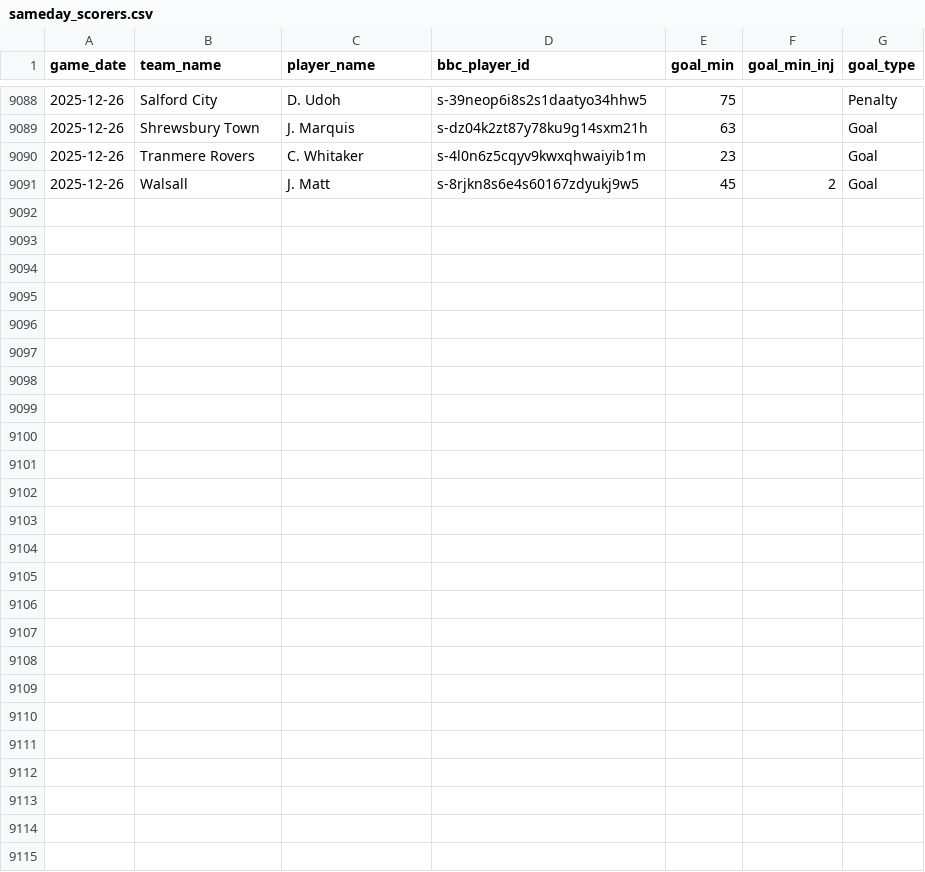
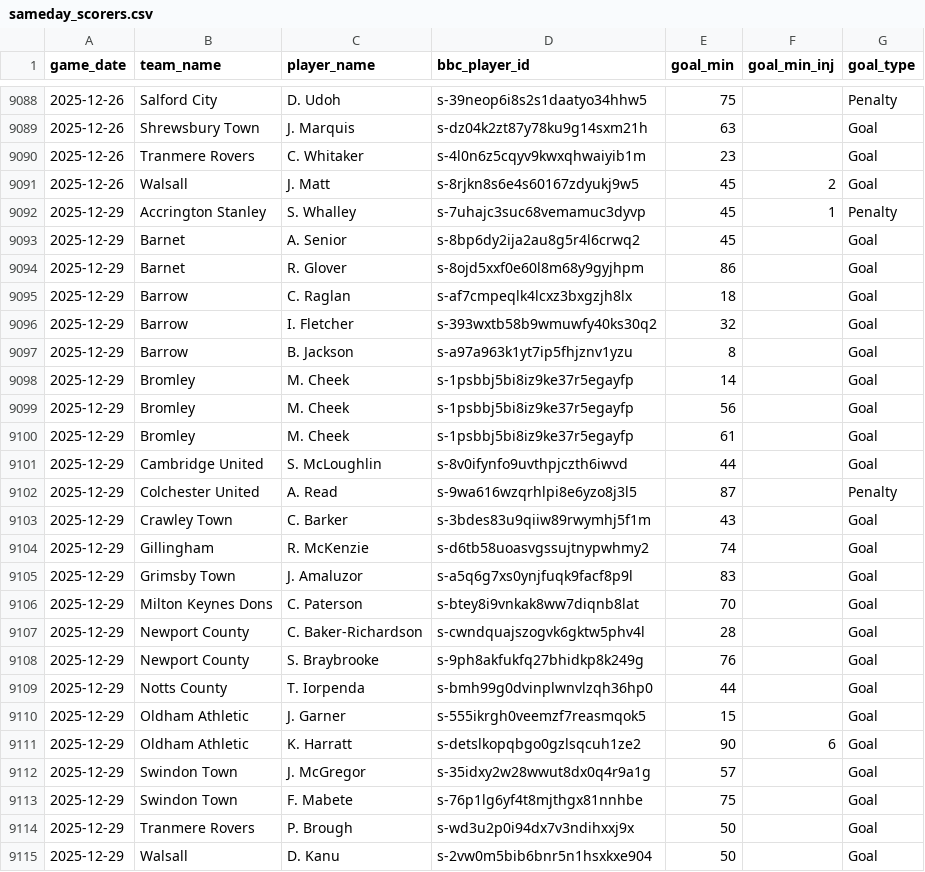
Before and after one commit to petebrown/data-updater-v2, a CSV file: data/sameday_scorers.csv, drawn as a sheet; only a part is shown, gaps mark what is left out; the diff names each change by its address in the sheet, - before the commit and + after, or states it on an @@ line.

Commit message:
updated after barrow (h)

```diff
--- a/data/sameday_scorers.csv
+++ b/data/sameday_scorers.csv
+row 9092: 2025-12-29 | Accrington Stanley | S. Whalley | s-7uhajc3suc68vemamuc3dyvp | 45 | 1 | Penalty
+row 9093: 2025-12-29 | Barnet | A. Senior | s-8bp6dy2ija2au8g5r4l6crwq2 | 45 |  | Goal
+row 9094: 2025-12-29 | Barnet | R. Glover | s-8ojd5xxf0e60l8m68y9gyjhpm | 86 |  | Goal
+row 9095: 2025-12-29 | Barrow | C. Raglan | s-af7cmpeqlk4lcxz3bxgzjh8lx | 18 |  | Goal
+row 9096: 2025-12-29 | Barrow | I. Fletcher | s-393wxtb58b9wmuwfy40ks30q2 | 32 |  | Goal
+row 9097: 2025-12-29 | Barrow | B. Jackson | s-a97a963k1yt7ip5fhjznv1yzu | 8 |  | Goal
+row 9098: 2025-12-29 | Bromley | M. Cheek | s-1psbbj5bi8iz9ke37r5egayfp | 14 |  | Goal
+row 9099: 2025-12-29 | Bromley | M. Cheek | s-1psbbj5bi8iz9ke37r5egayfp | 56 |  | Goal
+row 9100: 2025-12-29 | Bromley | M. Cheek | s-1psbbj5bi8iz9ke37r5egayfp | 61 |  | Goal
+row 9101: 2025-12-29 | Cambridge United | S. McLoughlin | s-8v0ifynfo9uvthpjczth6iwvd | 44 |  | Goal
+row 9102: 2025-12-29 | Colchester United | A. Read | s-9wa616wzqrhlpi8e6yzo8j3l5 | 87 |  | Penalty
+row 9103: 2025-12-29 | Crawley Town | C. Barker | s-3bdes83u9qiiw89rwymhj5f1m | 43 |  | Goal
+row 9104: 2025-12-29 | Gillingham | R. McKenzie | s-d6tb58uoasvgssujtnypwhmy2 | 74 |  | Goal
+row 9105: 2025-12-29 | Grimsby Town | J. Amaluzor | s-a5q6g7xs0ynjfuqk9facf8p9l | 83 |  | Goal
+row 9106: 2025-12-29 | Milton Keynes Dons | C. Paterson | s-btey8i9vnkak8ww7diqnb8lat | 70 |  | Goal
+row 9107: 2025-12-29 | Newport County | C. Baker-Richardson | s-cwndquajszogvk6gktw5phv4l | 28 |  | Goal
+row 9108: 2025-12-29 | Newport County | S. Braybrooke | s-9ph8akfukfq27bhidkp8k249g | 76 |  | Goal
+row 9109: 2025-12-29 | Notts County | T. Iorpenda | s-bmh99g0dvinplwnvlzqh36hp0 | 44 |  | Goal
+row 9110: 2025-12-29 | Oldham Athletic | J. Garner | s-555ikrgh0veemzf7reasmqok5 | 15 |  | Goal
+row 9111: 2025-12-29 | Oldham Athletic | K. Harratt | s-detslkopqbgo0gzlsqcuh1ze2 | 90 | 6 | Goal
+row 9112: 2025-12-29 | Swindon Town | J. McGregor | s-35idxy2w28wwut8dx0q4r9a1g | 57 |  | Goal
+row 9113: 2025-12-29 | Swindon Town | F. Mabete | s-76p1lg6yf4t8mjthgx81nnhbe | 75 |  | Goal
+row 9114: 2025-12-29 | Tranmere Rovers | P. Brough | s-wd3u2p0i94dx7v3ndihxxj9x | 50 |  | Goal
+row 9115: 2025-12-29 | Walsall | D. Kanu | s-2vw0m5bib6bnr5n1hsxkxe904 | 50 |  | Goal
```
Also changed, not shown: data-r/subs.csv, data/goals.csv, 21 other files.
